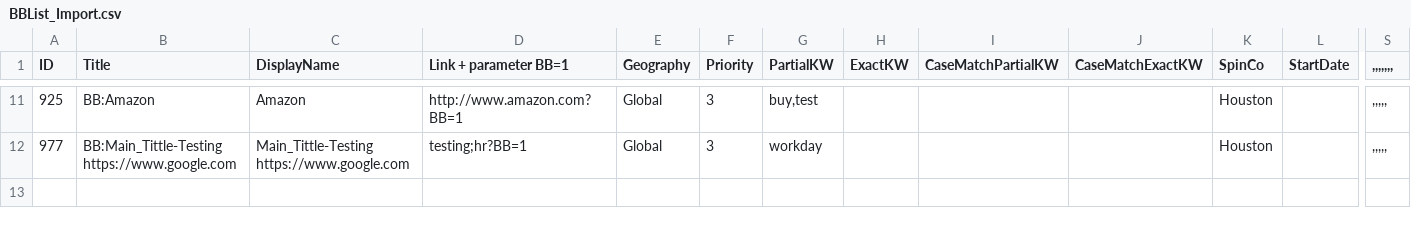
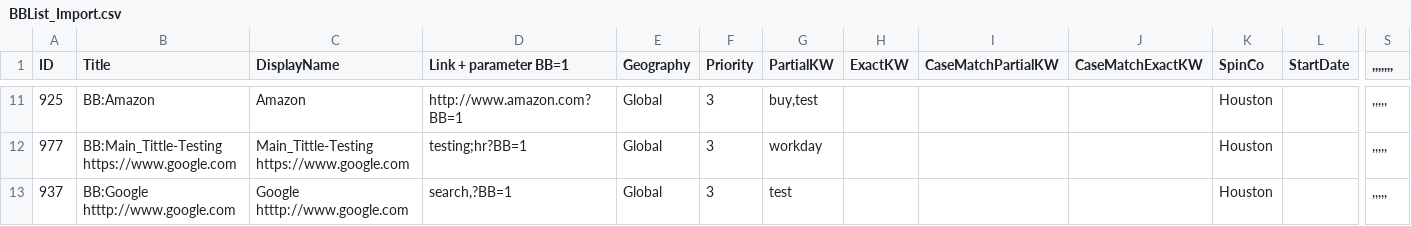
Before and after one commit to leonux123/simple_test_repo, a CSV file: BBList_Import.csv, drawn as a sheet; only a part is shown, gaps mark what is left out; rows hold the shown columns only; the diff names each change by its address in the sheet, - before the commit and + after, or states it on an @@ line.

Commit message:
Added a new BestBet

```diff
--- a/BBList_Import.csv
+++ b/BBList_Import.csv
+row 13: 937 | BB:Google htttp://www.google.com | Google htttp://www.google.com | search,?BB=1 | Global | 3 | test |  |  |  | Houston |  | ,,,,,
```
